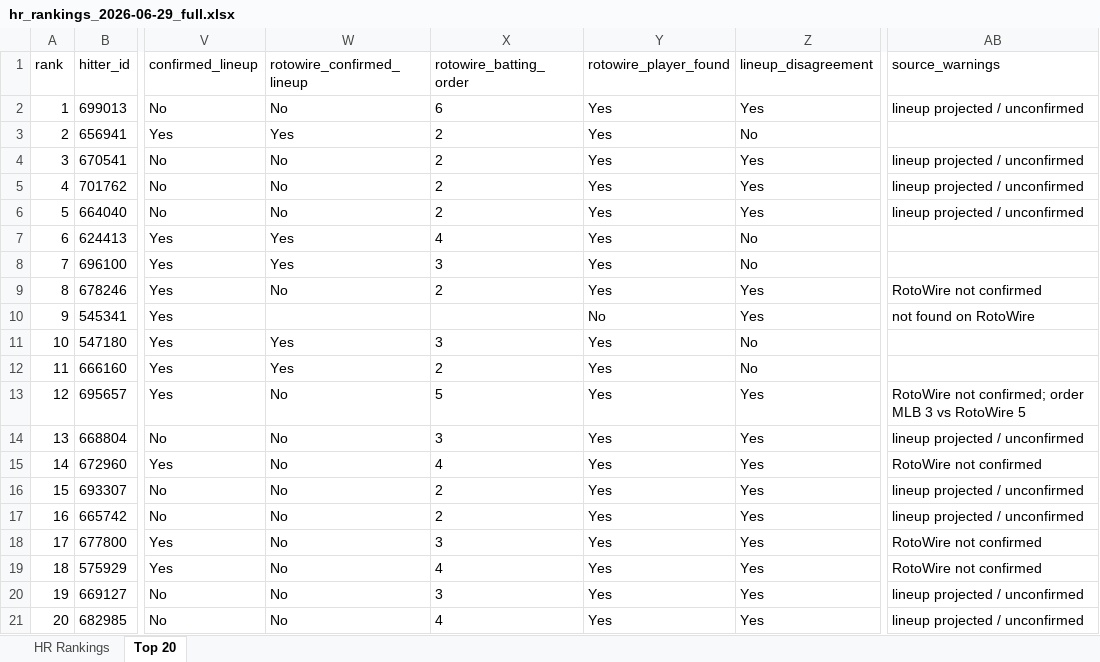
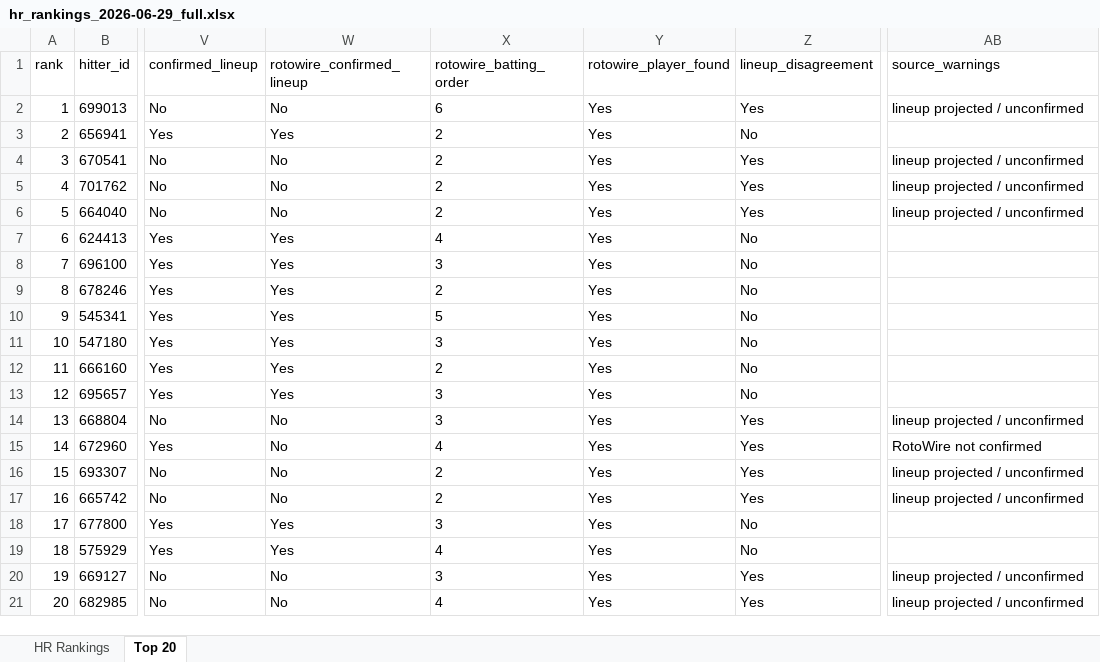
Before and after one commit to etbell28/hitter-tool, an Excel workbook: outputs/daily/hr_rankings_2026-06-29_full.xlsx, sheet Top 20, drawn as a sheet; only a part is shown, gaps mark what is left out; values as stored, in another font and other column widths than the file's, no borders; the diff names each change by its address in the sheet, - before the commit and + after, or states it on an @@ line.

```diff
--- a/outputs/daily/hr_rankings_2026-06-29_full.xlsx (sheet Top 20)
+++ b/outputs/daily/hr_rankings_2026-06-29_full.xlsx (sheet Top 20)
-W9 (rotowire_confirmed_lineup): No
+W9 (rotowire_confirmed_lineup): Yes
-Z9:Z10 (lineup_disagreement): Yes
+Z9:Z10 (lineup_disagreement): No
-AB9 (source_warnings): RotoWire not confirmed
+AB9 (source_warnings): (empty)
-W10 (rotowire_confirmed_lineup): (empty)
+W10 (rotowire_confirmed_lineup): Yes
-X10 (rotowire_batting_order): (empty)
+X10 (rotowire_batting_order): 5
-Y10 (rotowire_player_found): No
+Y10 (rotowire_player_found): Yes
-AB10 (source_warnings): not found on RotoWire
+AB10 (source_warnings): (empty)
-W13 (rotowire_confirmed_lineup): No
+W13 (rotowire_confirmed_lineup): Yes
-X13 (rotowire_batting_order): 5
+X13 (rotowire_batting_order): 3
-Z13 (lineup_disagreement): Yes
+Z13 (lineup_disagreement): No
-AB13 (source_warnings): RotoWire not confirmed; order MLB 3 vs RotoWire 5
+AB13 (source_warnings): (empty)
-W18:W19 (rotowire_confirmed_lineup): No
+W18:W19 (rotowire_confirmed_lineup): Yes
-Z18:Z19 (lineup_disagreement): Yes
+Z18:Z19 (lineup_disagreement): No
-AB18:AB19 (source_warnings): RotoWire not confirmed
+AB18:AB19 (source_warnings): (empty)
```
Also changed, not shown: sheet HR Rankings, outputs/daily/hr_rankings_2026-06-29.xlsx, outputs/hr_rankings.xlsx, 7 other files.
